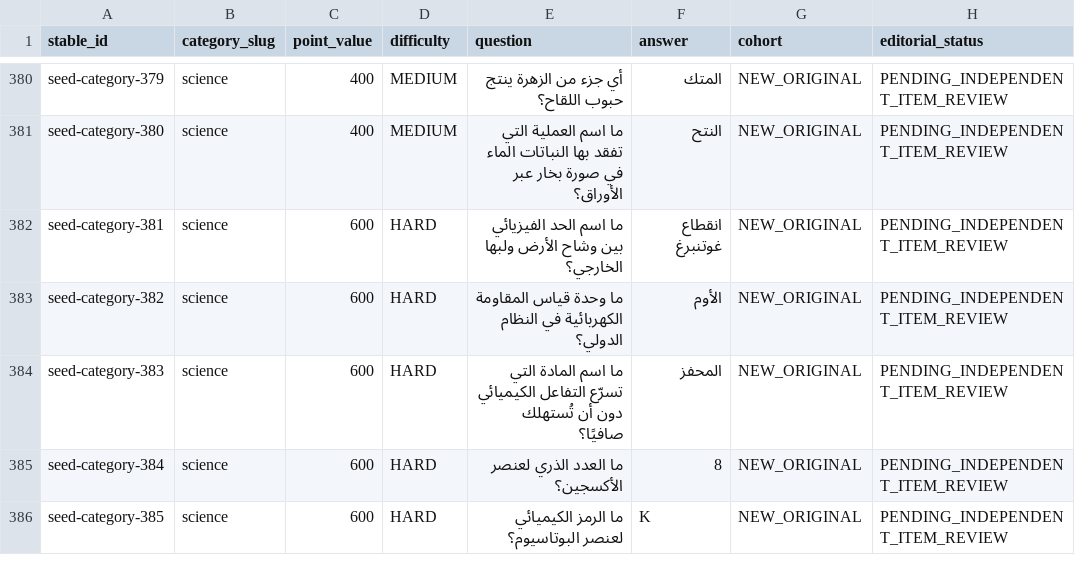
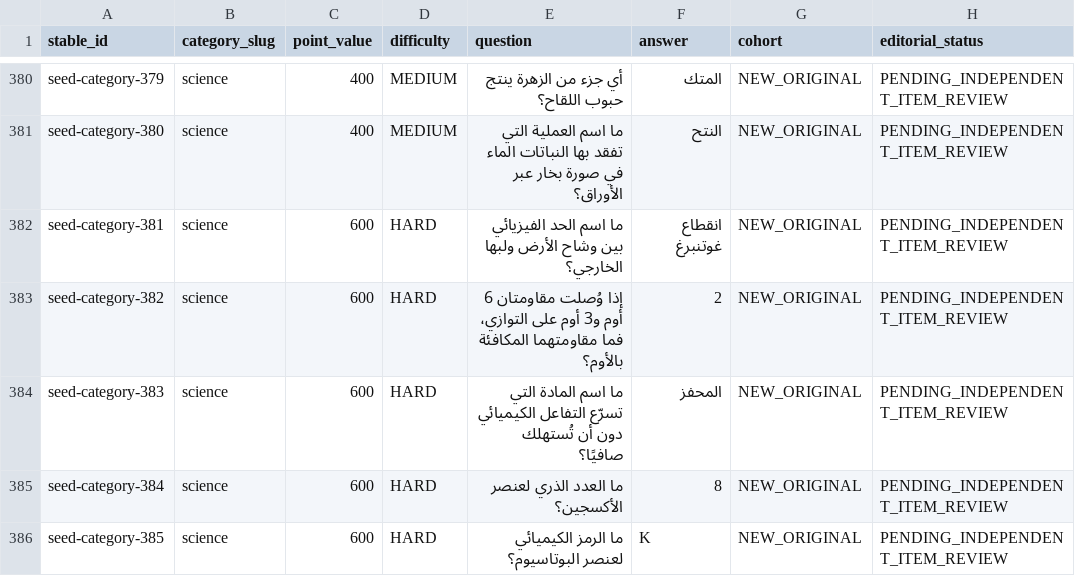
Before and after one commit to 7assan-0/quddam, a CSV file: qalba-platform/content-review/2026-10-17/Board_576_Item_Review.csv, drawn as a sheet; only a part is shown, gaps mark what is left out; the diff covers the shown part only; the diff names each change by its address in the sheet, - before the commit and + after, or states it on an @@ line.

Commit message:
content(board): final 576-row audit ledger synchronized after deeper duplicate and difficulty edits

```diff
--- a/qalba-platform/content-review/2026-10-17/Board_576_Item_Review.csv
+++ b/qalba-platform/content-review/2026-10-17/Board_576_Item_Review.csv
-E383 (question): ما وحدة قياس المقاومة الكهربائية في النظام الدولي؟
+E383 (question): إذا وُصلت مقاومتان 6 أوم و3 أوم على التوازي، فما مقاومتهما المكافئة بالأوم؟
-F383 (answer): الأوم
+F383 (answer): 2
```
Also changed, not shown: 25 edited cells elsewhere in this file.
